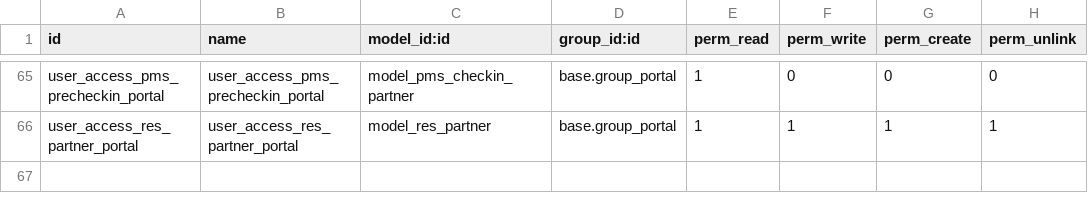
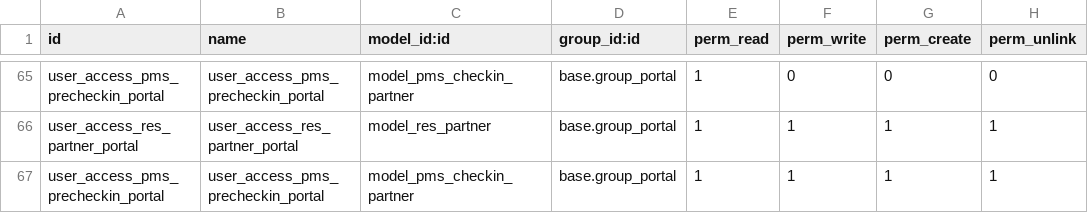
Before and after one commit to OCA/pms, a CSV file: pms/security/ir.model.access.csv, drawn as a sheet; only a part is shown, gaps mark what is left out.

Commit message:
[WIP]pms: changes in pms portal

```diff
--- a/pms/security/ir.model.access.csv
+++ b/pms/security/ir.model.access.csv
@@ -66 +66,2 @@ user_access_pms_precheckin_portal,user_access_pms_precheckin_portal,model_pms_ch
 user_access_res_partner_portal,user_access_res_partner_portal,model_res_partner,base.group_portal,1,1,1,1
+user_access_pms_precheckin_portal,user_access_pms_precheckin_portal,model_pms_checkin_partner,base.group_portal,1,1,1,1
```
Also changed, not shown: 8 other files.
